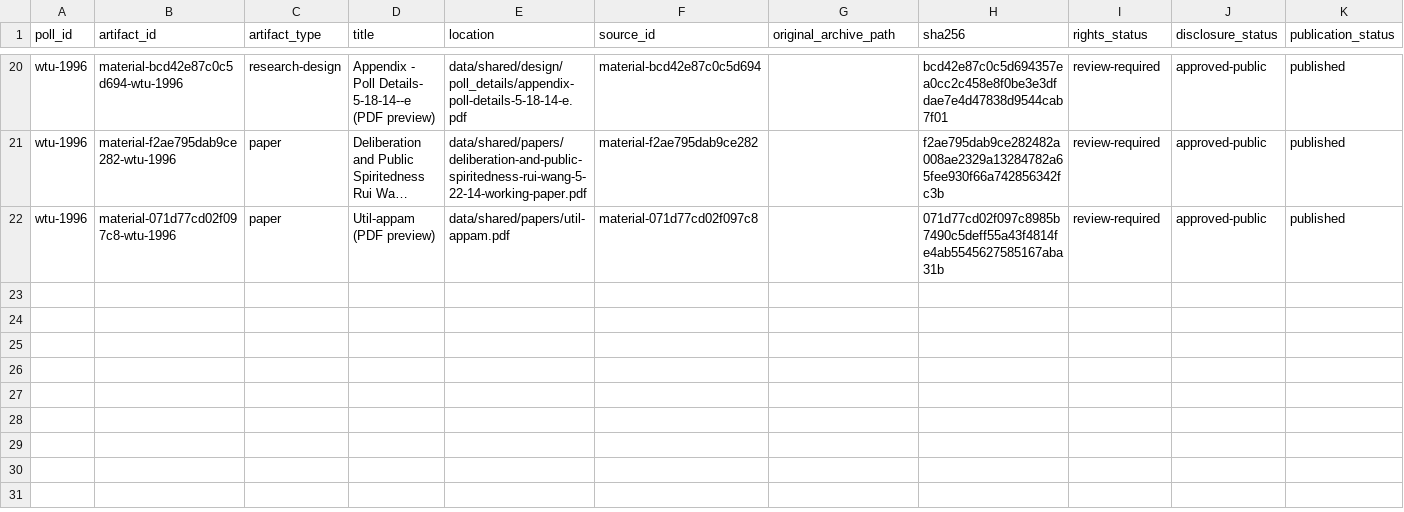
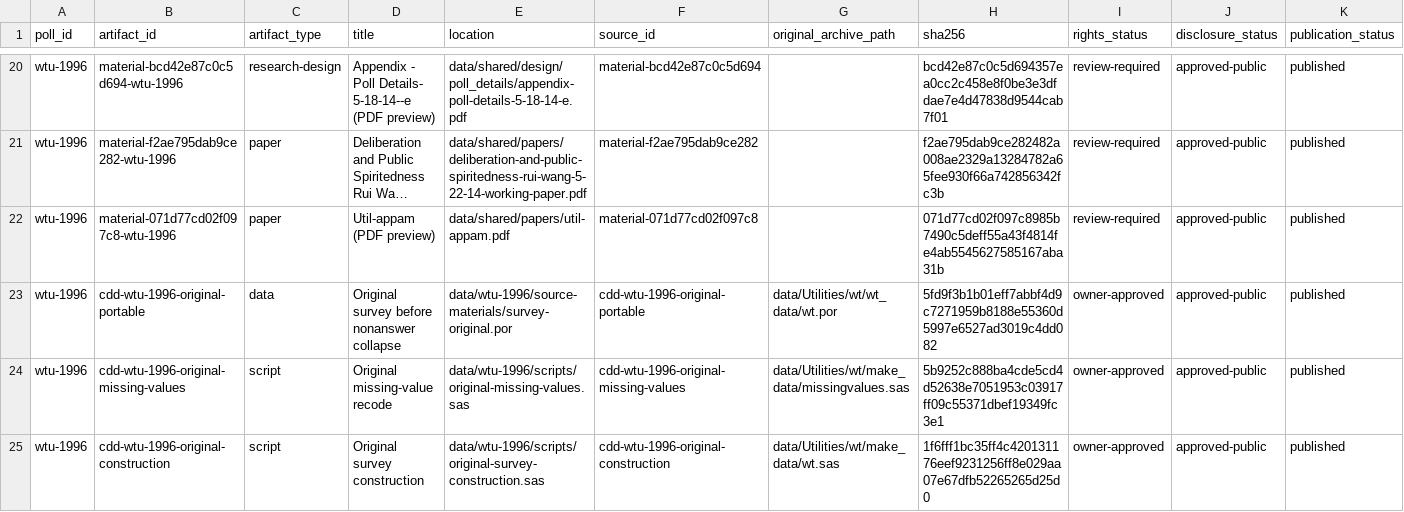
Before and after one commit to soodoku/dp-data, a CSV file: data/wtu-1996/manifest.csv, drawn as a sheet; only a part is shown, gaps mark what is left out; long unchanged cells end in …; rows hold the shown columns only; the diff names each change by its address in the sheet, - before the commit and + after, or states it on an @@ line.

```diff
--- a/data/wtu-1996/manifest.csv
+++ b/data/wtu-1996/manifest.csv
+row 23: wtu-1996 | cdd-wtu-1996-original-portable | data | Original survey before nonanswer collapse | data/wtu-1996/source-materials/survey-original.por | cdd-wtu-1996-original-portable | data/Utilities/wt/wt_data/wt.por | 5fd9f3b1b01eff7abbf4d9c7271959b8188e55360d5997e6527ad3019c4dd082 | owner-approved | approved-public | published
+row 24: wtu-1996 | cdd-wtu-1996-original-missing-values | script | Original missing-value recode | data/wtu-1996/scripts/original-missing-values.sas | cdd-wtu-1996-original-missing-values | data/Utilities/wt/make_data/missingvalues.sas | 5b9252c888ba4cde5cd4d52638e7051953c03917ff09c55371dbef19349fc3e1 | owner-approved | approved-public | published
+row 25: wtu-1996 | cdd-wtu-1996-original-construction | script | Original survey construction | data/wtu-1996/scripts/original-survey-construction.sas | cdd-wtu-1996-original-construction | data/Utilities/wt/make_data/wt.sas | 1f6fff1bc35ff4c420131176eef9231256ff8e029aa07e67dfb52265265d25d0 | owner-approved | approved-public | published
```
Also changed, not shown: audit/cdd_archive_files.csv, data/swepco-1996/manifest.csv, 19 other files.
